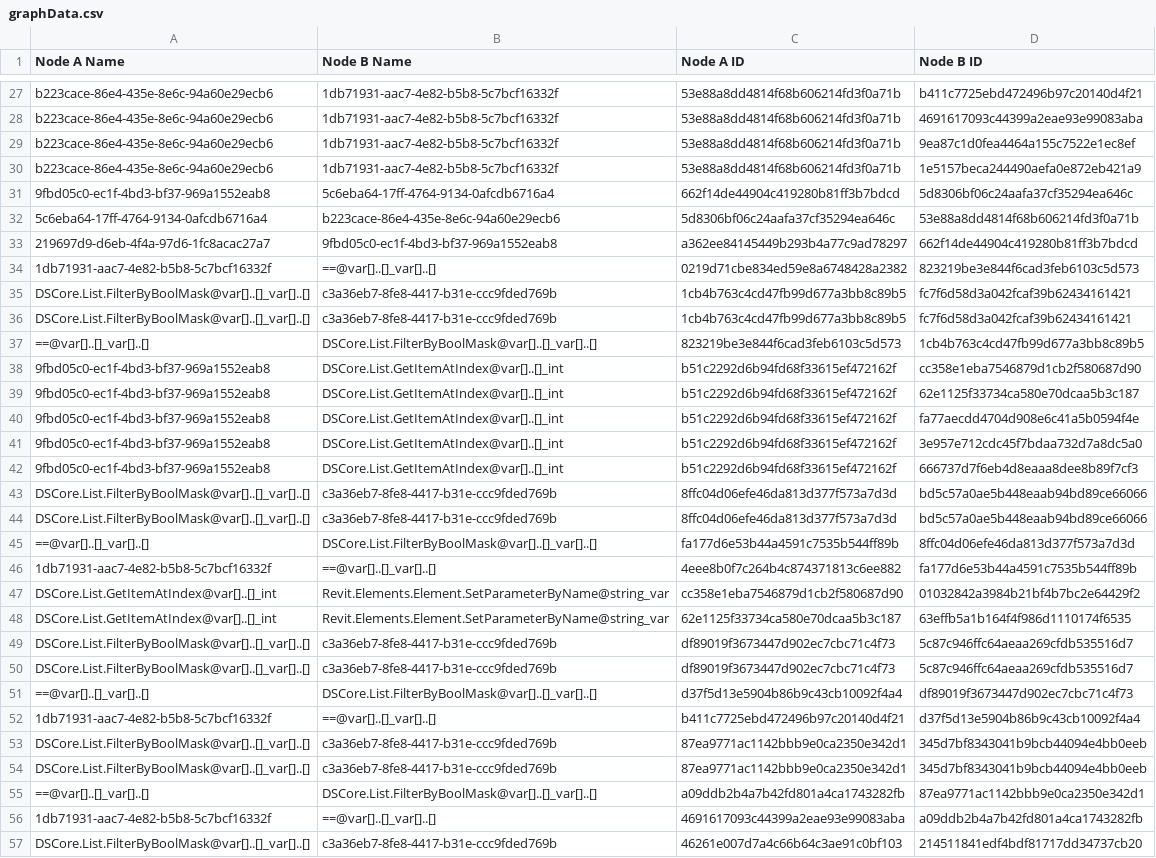
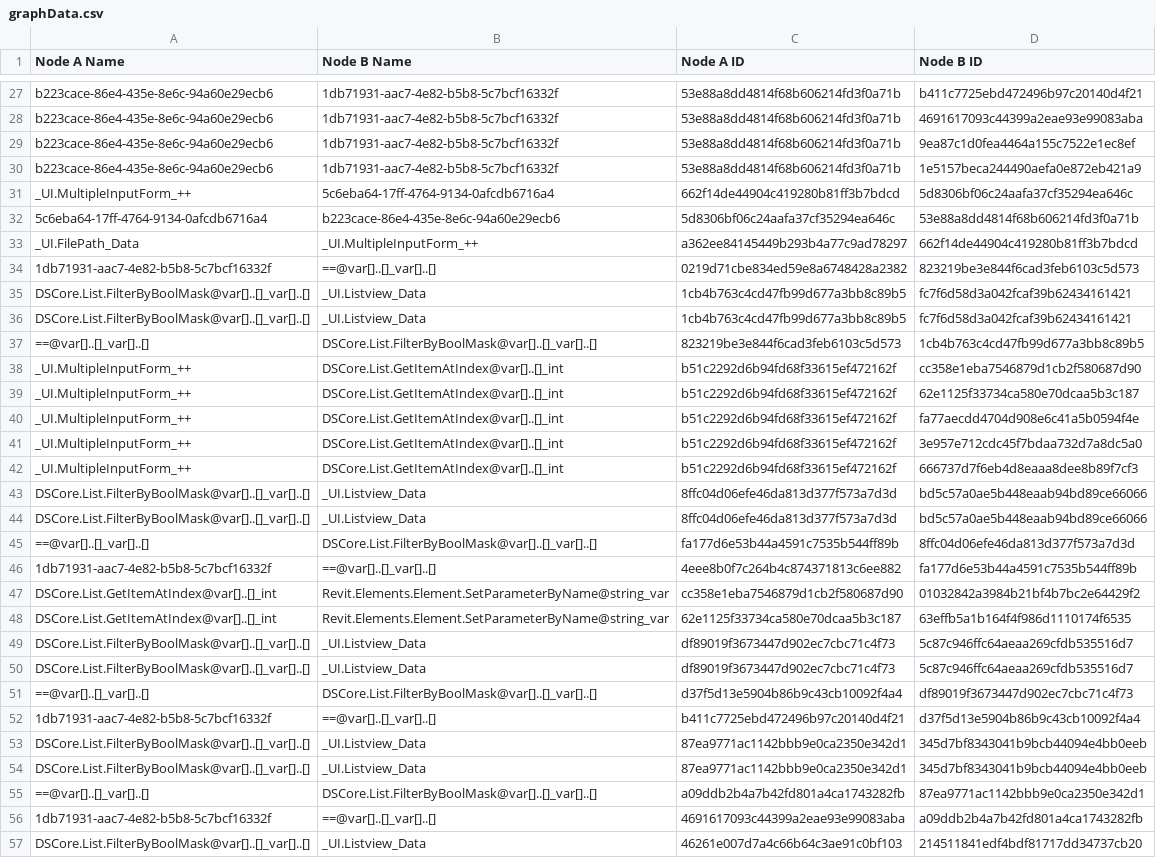
Before and after one commit to mitevpi/thesaurus, a CSV file: Data/Output/graphData.csv, drawn as a sheet; only a part is shown, gaps mark what is left out; the diff covers the shown part only; the diff names each change by its address in the sheet, - before the commit and + after, or states it on an @@ line.

Commit message:
replaced names of custom nodes with real names

```diff
--- a/Data/Output/graphData.csv
+++ b/Data/Output/graphData.csv
-A31 (Node A Name): 9fbd05c0-ec1f-4bd3-bf37-969a1552eab8
+A31 (Node A Name): _UI.MultipleInputForm_++
-A33 (Node A Name): 219697d9-d6eb-4f4a-97d6-1fc8acac27a7
+A33 (Node A Name): _UI.FilePath_Data
-B33 (Node B Name): 9fbd05c0-ec1f-4bd3-bf37-969a1552eab8
+B33 (Node B Name): _UI.MultipleInputForm_++
-B35:B36 (Node B Name): c3a36eb7-8fe8-4417-b31e-ccc9fded769b
+B35:B36 (Node B Name): _UI.Listview_Data
-A38:A42 (Node A Name): 9fbd05c0-ec1f-4bd3-bf37-969a1552eab8
+A38:A42 (Node A Name): _UI.MultipleInputForm_++
-B43:B44 (Node B Name): c3a36eb7-8fe8-4417-b31e-ccc9fded769b
+B43:B44 (Node B Name): _UI.Listview_Data
-B49:B50 (Node B Name): c3a36eb7-8fe8-4417-b31e-ccc9fded769b
+B49:B50 (Node B Name): _UI.Listview_Data
-B53:B54 (Node B Name): c3a36eb7-8fe8-4417-b31e-ccc9fded769b
+B53:B54 (Node B Name): _UI.Listview_Data
-B57 (Node B Name): c3a36eb7-8fe8-4417-b31e-ccc9fded769b
+B57 (Node B Name): _UI.Listview_Data
```
Also changed, not shown: 51 edited cells elsewhere in this file, 2 other files.
